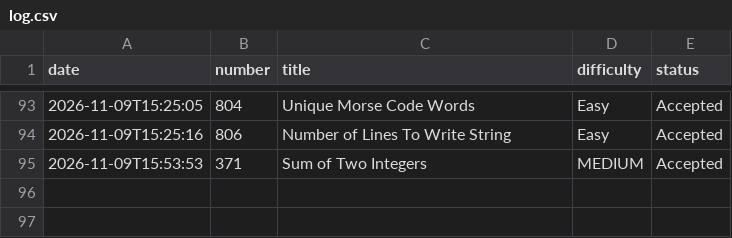
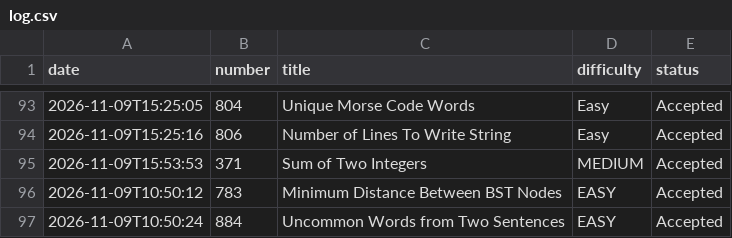
Before and after one commit to harvishcr7/leetcode_automation, a CSV file: log.csv, drawn as a sheet; only a part is shown, gaps mark what is left out.

```diff
--- a/log.csv
+++ b/log.csv
@@ -95 +95,3 @@ date,number,title,difficulty,status
 2026-11-09T15:53:53,371,Sum of Two Integers,MEDIUM,Accepted
+2026-11-09T10:50:12,783,Minimum Distance Between BST Nodes,EASY,Accepted
+2026-11-09T10:50:24,884,Uncommon Words from Two Sentences,EASY,Accepted
```
Also changed, not shown: 2 other files.
